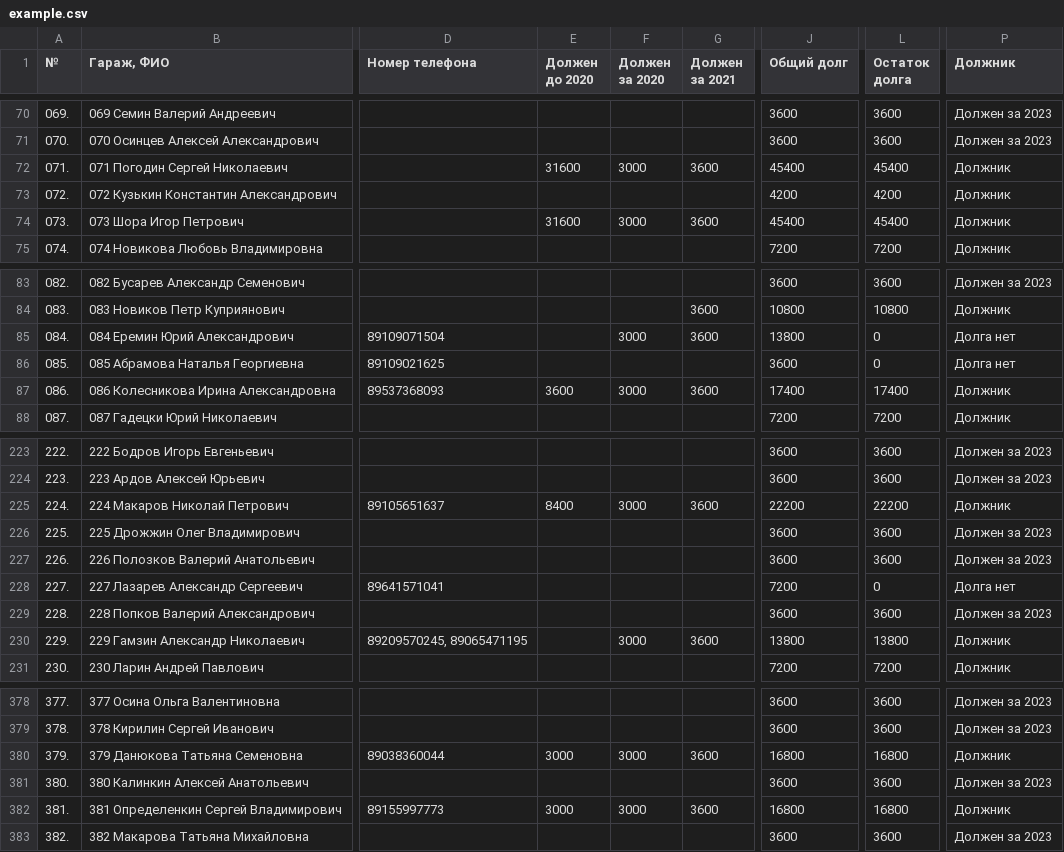
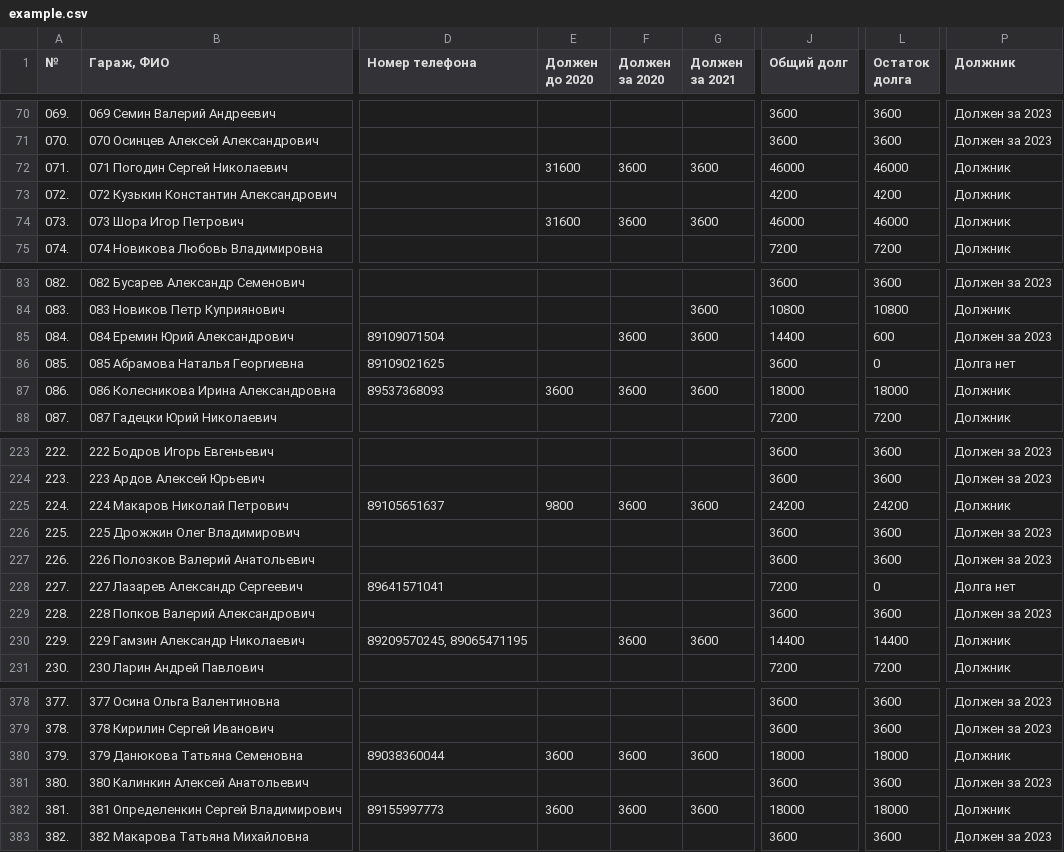
Before and after one commit to slaav1k/fakel, a CSV file: example.csv, drawn as a sheet; only a part is shown, gaps mark what is left out; the diff covers the shown part only; the diff names each change by its address in the sheet, - before the commit and + after, or states it on an @@ line.

```diff
--- a/example.csv
+++ b/example.csv
-F72 (Должен за 2020): 3000
+F72 (Должен за 2020): 3600
-J72 (Общий долг): 45400
+J72 (Общий долг): 46000
-L72 (Остаток долга): 45400
+L72 (Остаток долга): 46000
-F74 (Должен за 2020): 3000
+F74 (Должен за 2020): 3600
-J74 (Общий долг): 45400
+J74 (Общий долг): 46000
-L74 (Остаток долга): 45400
+L74 (Остаток долга): 46000
-F85 (Должен за 2020): 3000
+F85 (Должен за 2020): 3600
-J85 (Общий долг): 13800
+J85 (Общий долг): 14400
-L85 (Остаток долга): 0
+L85 (Остаток долга): 600
-P85 (Должник): Долга нет
+P85 (Должник): Должен за 2023
-F87 (Должен за 2020): 3000
+F87 (Должен за 2020): 3600
-J87 (Общий долг): 17400
+J87 (Общий долг): 18000
-L87 (Остаток долга): 17400
+L87 (Остаток долга): 18000
-E225 (Должен до 2020): 8400
+E225 (Должен до 2020): 9800
-F225 (Должен за 2020): 3000
+F225 (Должен за 2020): 3600
-J225 (Общий долг): 22200
+J225 (Общий долг): 24200
-L225 (Остаток долга): 22200
+L225 (Остаток долга): 24200
-F230 (Должен за 2020): 3000
+F230 (Должен за 2020): 3600
-J230 (Общий долг): 13800
+J230 (Общий долг): 14400
-L230 (Остаток долга): 13800
+L230 (Остаток долга): 14400
-E380 (Должен до 2020): 3000
+E380 (Должен до 2020): 3600
-F380 (Должен за 2020): 3000
+F380 (Должен за 2020): 3600
-J380 (Общий долг): 16800
+J380 (Общий долг): 18000
-L380 (Остаток долга): 16800
+L380 (Остаток долга): 18000
-E382 (Должен до 2020): 3000
+E382 (Должен до 2020): 3600
-F382 (Должен за 2020): 3000
+F382 (Должен за 2020): 3600
-J382 (Общий долг): 16800
+J382 (Общий долг): 18000
-L382 (Остаток долга): 16800
+L382 (Остаток долга): 18000
```
Also changed, not shown: 1 added row, 1 removed row and 81 edited cells elsewhere in this file.
